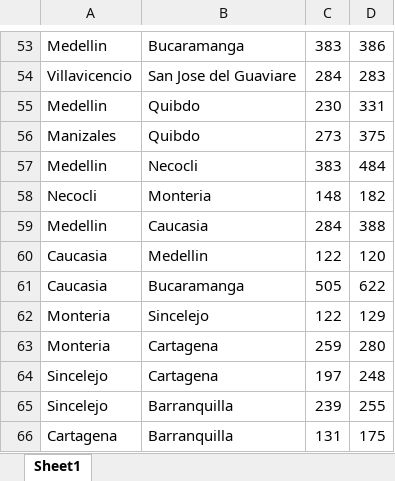
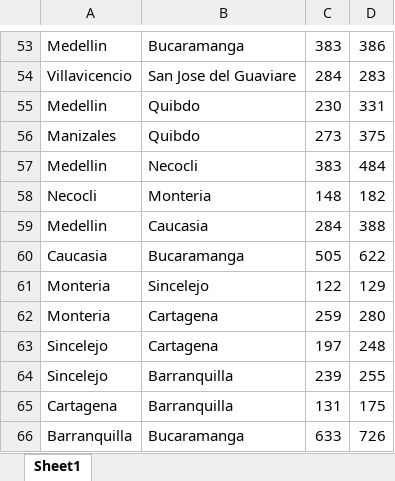
Before and after one commit to AndresPerezCano/Practicas_EDD, an Excel workbook: Practica 2/Datos vias.xlsx, sheet Sheet1, drawn as a sheet; only a part is shown, gaps mark what is left out; the shorter side is filled out with more unchanged rows; values as stored, in another font and other column widths than the file's, no borders; charts and pictures not drawn; the diff names each change by its address in the sheet, - before the commit and + after, or states it on an @@ line.

```diff
--- a/Practica 2/Datos vias.xlsx (sheet Sheet1)
+++ b/Practica 2/Datos vias.xlsx (sheet Sheet1)
-row 60: Caucasia | Medellin | 122 | 120
```
Also changed, not shown: 1 other file.
